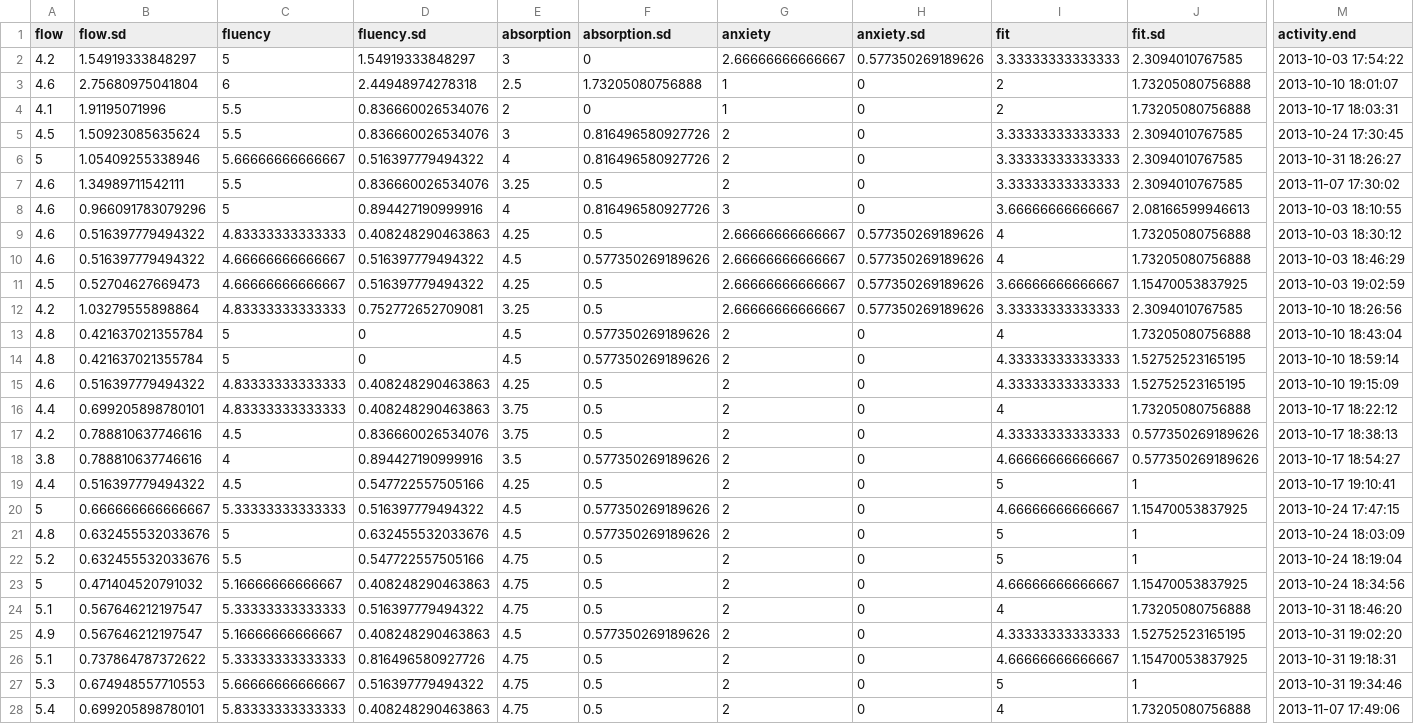
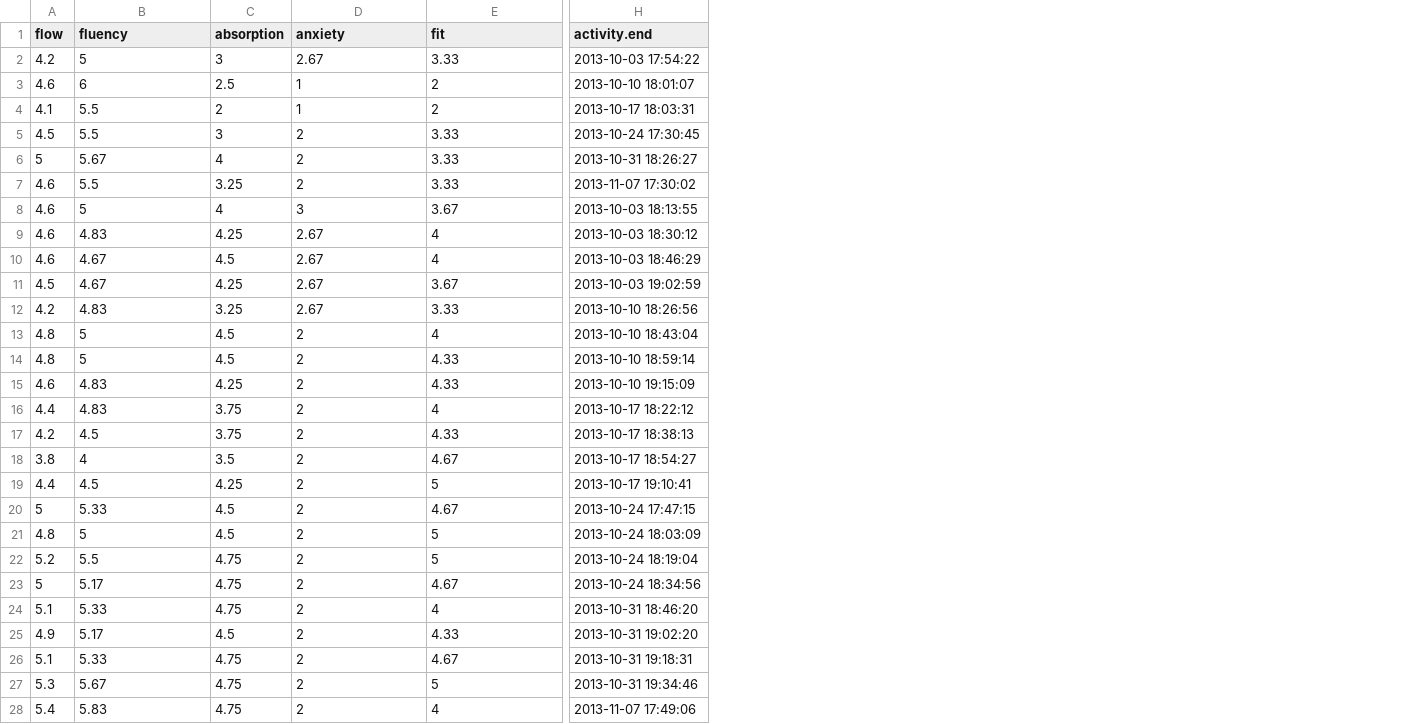
Before and after one commit to sbogutzky/PsychoPhysioPipeline, a CSV file: data/features/fss-features.csv, drawn as a sheet; only a part is shown, gaps mark what is left out; removed rows and columns are numbered as before the commit, all else as after; the diff covers the shown part only; the diff names each change by its address in the sheet, - before the commit and + after, or states it on an @@ line.

```diff
--- a/data/features/fss-features.csv
+++ b/data/features/fss-features.csv
-column B (flow.sd), rows 2-28: 1.54919333848297 | 2.75680975041804 | 1.91195071996 | 1.50923085635624 | 1.05409255338946 | 1.34989711542111 | 0.966091783079296 | 0.516397779494322 | 0.516397779494322 | 0.52704627669473 | 1.03279555898864 | 0.421637021355784 | 0.421637021355784 | 0.516397779494322 | 0.699205898780101 | 0.788810637746616 | 0.788810637746616 | 0.516397779494322 | 0.666666666666667 | 0.632455532033676 | 0.632455532033676 | 0.471404520791032 | 0.567646212197547 | 0.567646212197547 | 0.737864787372622 | 0.674948557710553 | 0.699205898780101
-column D (fluency.sd), rows 2-28: 1.54919333848297 | 2.44948974278318 | 0.836660026534076 | 0.836660026534076 | 0.516397779494322 | 0.836660026534076 | 0.894427190999916 | 0.408248290463863 | 0.516397779494322 | 0.516397779494322 | 0.752772652709081 | 0 | 0 | 0.408248290463863 | 0.408248290463863 | 0.836660026534076 | 0.894427190999916 | 0.547722557505166 | 0.516397779494322 | 0.632455532033676 | 0.547722557505166 | 0.408248290463863 | 0.516397779494322 | 0.408248290463863 | 0.816496580927726 | 0.516397779494322 | 0.408248290463863
-column F (absorption.sd), rows 2-28: 0 | 1.73205080756888 | 0 | 0.816496580927726 | 0.816496580927726 | 0.5 | 0.816496580927726 | 0.5 | 0.577350269189626 | 0.5 | 0.5 | 0.577350269189626 | 0.577350269189626 | 0.5 | 0.5 | 0.5 | 0.577350269189626 | 0.5 | 0.577350269189626 | 0.577350269189626 | 0.5 | 0.5 | 0.5 | 0.577350269189626 | 0.5 | 0.5 | 0.5
-column H (anxiety.sd), rows 2-28: 0.577350269189626 | 0 | 0 | 0 | 0 | 0 | 0 | 0.577350269189626 | 0.577350269189626 | 0.577350269189626 | 0.577350269189626 | 0 | 0 | 0 | 0 | 0 | 0 | 0 | 0 | 0 | 0 | 0 | 0 | 0 | 0 | 0 | 0
-column J (fit.sd), rows 2-28: 2.3094010767585 | 1.73205080756888 | 1.73205080756888 | 2.3094010767585 | 2.3094010767585 | 2.3094010767585 | 2.08166599946613 | 1.73205080756888 | 1.73205080756888 | 1.15470053837925 | 2.3094010767585 | 1.73205080756888 | 1.52752523165195 | 1.52752523165195 | 1.73205080756888 | 0.577350269189626 | 0.577350269189626 | 1 | 1.15470053837925 | 1 | 1 | 1.15470053837925 | 1.73205080756888 | 1.52752523165195 | 1.15470053837925 | 1 | 1.73205080756888
-D2 (anxiety): 2.66666666666667
+D2 (anxiety): 2.67
-E2 (fit): 3.33333333333333
+E2 (fit): 3.33
-E5:E7 (fit): 3.33333333333333
+E5:E7 (fit): 3.33
-B6 (fluency): 5.66666666666667
+B6 (fluency): 5.67
-E8 (fit): 3.66666666666667
+E8 (fit): 3.67
-H8 (activity.end): 2013-10-03 18:10:55
+H8 (activity.end): 2013-10-03 18:13:55
-B9 (fluency): 4.83333333333333
+B9 (fluency): 4.83
-D9:D12 (anxiety): 2.66666666666667
+D9:D12 (anxiety): 2.67
-B10:B11 (fluency): 4.66666666666667
+B10:B11 (fluency): 4.67
-E11 (fit): 3.66666666666667
+E11 (fit): 3.67
-B12 (fluency): 4.83333333333333
+B12 (fluency): 4.83
-E12 (fit): 3.33333333333333
+E12 (fit): 3.33
-E14:E15 (fit): 4.33333333333333
+E14:E15 (fit): 4.33
-B15:B16 (fluency): 4.83333333333333
+B15:B16 (fluency): 4.83
-E17 (fit): 4.33333333333333
+E17 (fit): 4.33
-E18 (fit): 4.66666666666667
+E18 (fit): 4.67
-B20 (fluency): 5.33333333333333
+B20 (fluency): 5.33
-E20 (fit): 4.66666666666667
+E20 (fit): 4.67
-B23 (fluency): 5.16666666666667
+B23 (fluency): 5.17
-E23 (fit): 4.66666666666667
+E23 (fit): 4.67
-B24 (fluency): 5.33333333333333
+B24 (fluency): 5.33
-B25 (fluency): 5.16666666666667
+B25 (fluency): 5.17
-E25 (fit): 4.33333333333333
+E25 (fit): 4.33
-B26 (fluency): 5.33333333333333
+B26 (fluency): 5.33
-E26 (fit): 4.66666666666667
+E26 (fit): 4.67
-B27 (fluency): 5.66666666666667
+B27 (fluency): 5.67
-B28 (fluency): 5.83333333333333
+B28 (fluency): 5.83
```
Also changed, not shown: 4 edited cells elsewhere in this file, data/features/hrv-features.csv, 1 other file.
